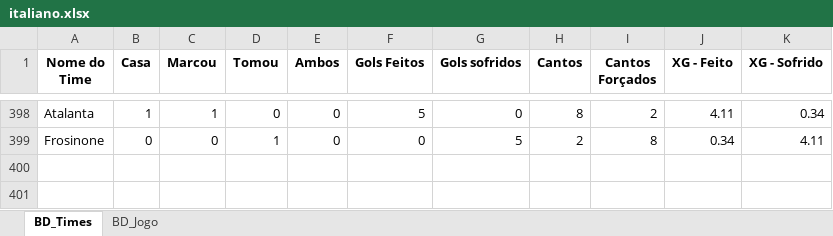
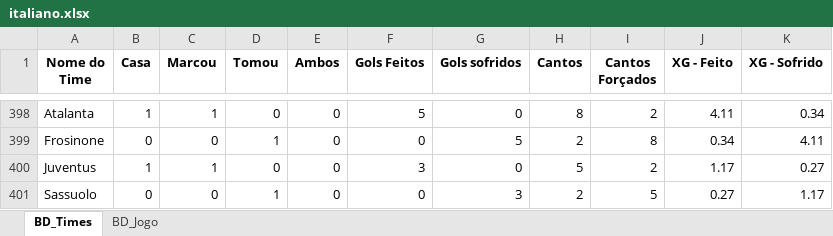
Before and after one commit to marcoscerqueira2603/pagina_apostas, an Excel workbook: italiano.xlsx, sheet BD_Times, drawn as a sheet; only a part is shown, gaps mark what is left out; values as stored, in another font and other column widths than the file's, no borders; the diff names each change by its address in the sheet, - before the commit and + after, or states it on an @@ line.

```diff
--- a/italiano.xlsx (sheet BD_Times)
+++ b/italiano.xlsx (sheet BD_Times)
+row 400: Juventus | 1 | 1 | 0 | 0 | 3 | 0 | 5 | 2 | 1.17 | 0.27
+row 401: Sassuolo | 0 | 0 | 1 | 0 | 0 | 3 | 2 | 5 | 0.27 | 1.17
```
Also changed, not shown: sheet BD_Jogo, Dados_Forms.xlsx, chines.xlsx, 8 other files.
